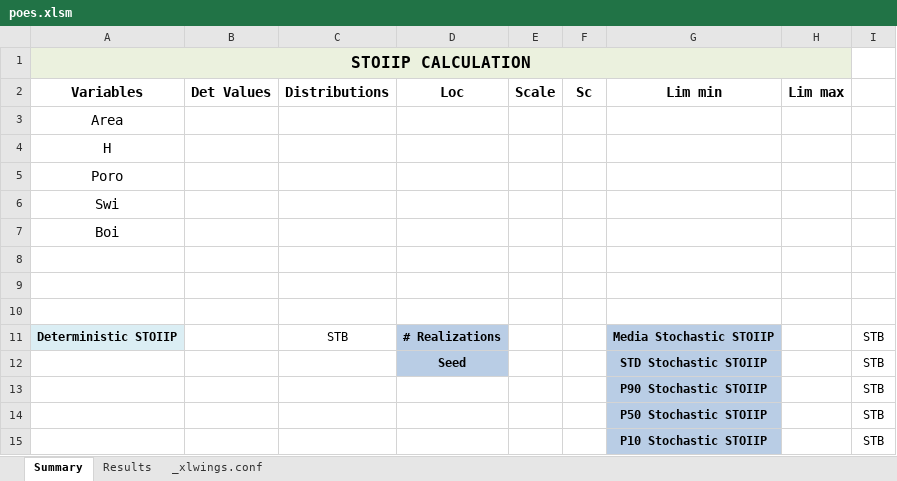
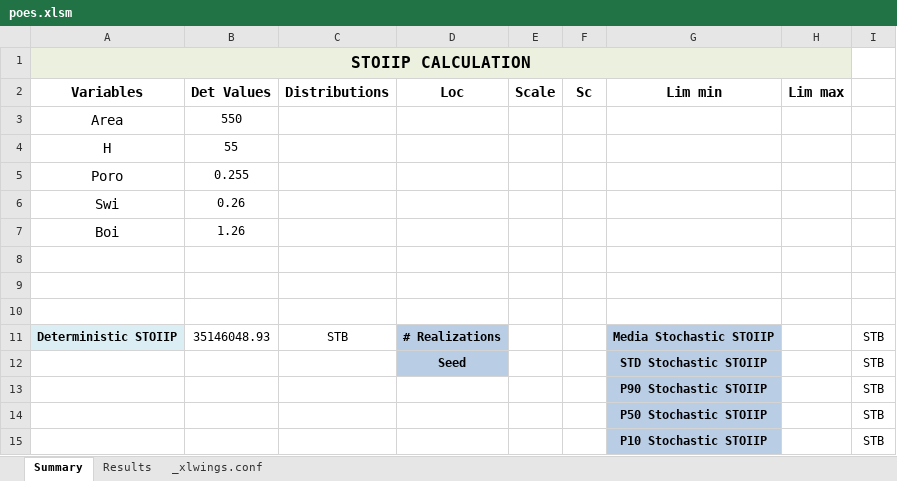
Before and after one commit to FreddyEcu-Ch/Petroleum-Apps, an Excel workbook: poes/controller/poes.xlsm, sheet Summary, drawn as a sheet; values as stored, in another font and other column widths than the file's, no borders; charts and pictures not drawn; the diff names each change by its address in the sheet, - before the commit and + after, or states it on an @@ line.

```diff
--- a/poes/controller/poes.xlsm (sheet Summary)
+++ b/poes/controller/poes.xlsm (sheet Summary)
-B3 (Det Values): (empty)
+B3 (Det Values): 550
-B4 (Det Values): (empty)
+B4 (Det Values): 55
-B5 (Det Values): (empty)
+B5 (Det Values): 0.255
-B6 (Det Values): (empty)
+B6 (Det Values): 0.26
-B7 (Det Values): (empty)
+B7 (Det Values): 1.26
-B11 (Det Values): (empty)
+B11 (Det Values): 35146048.93
```
Also changed, not shown: charts or pictures, 1 other file.
